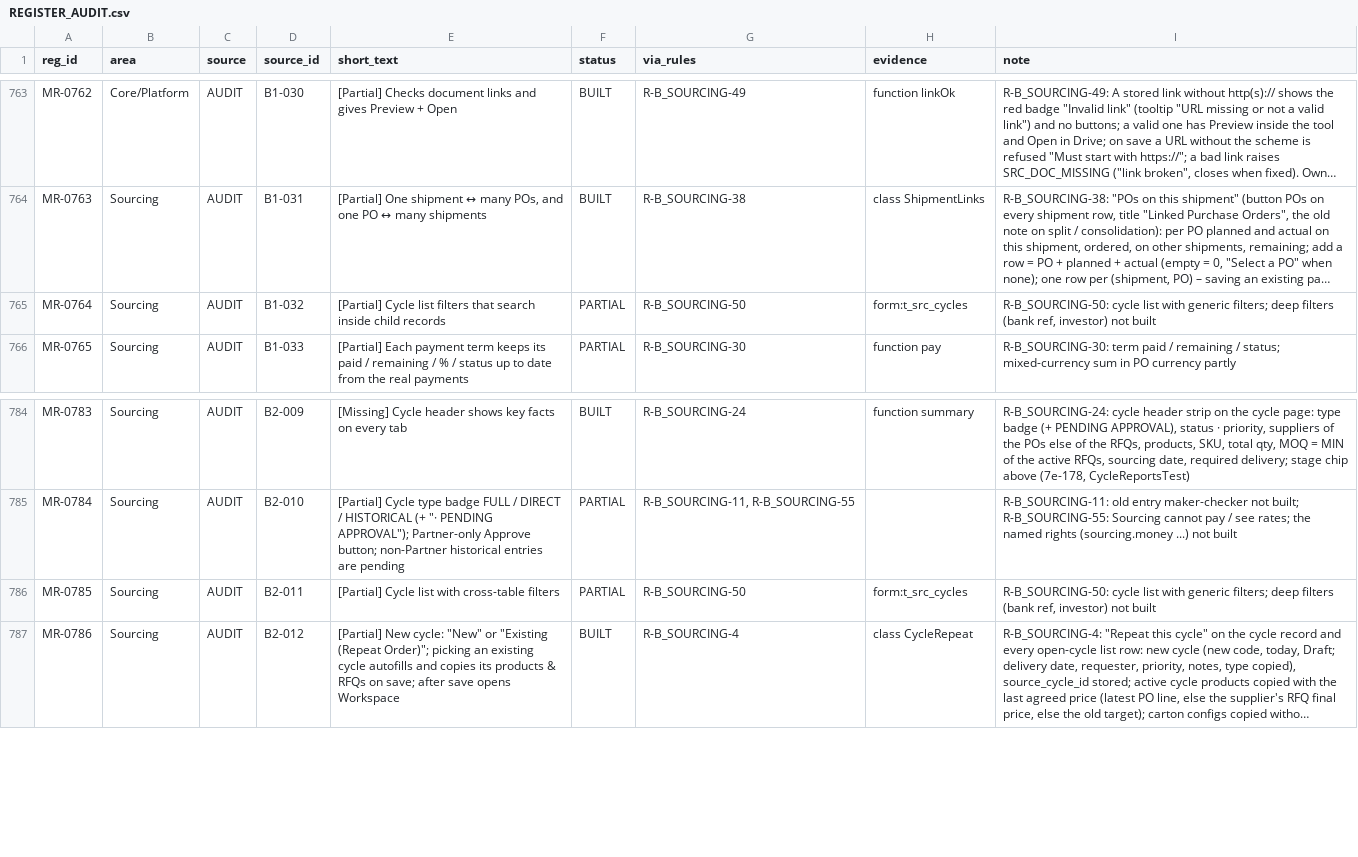
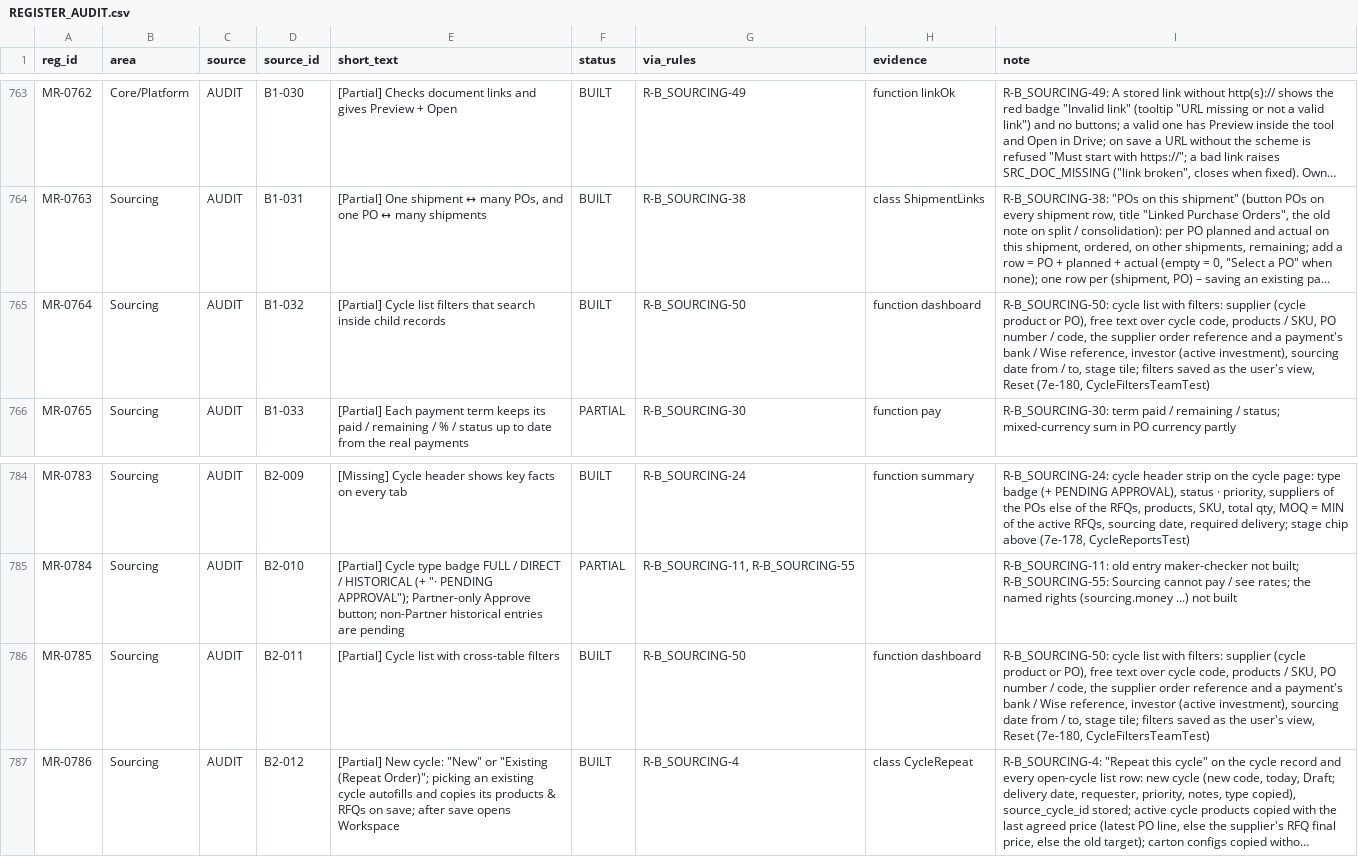
Before and after one commit to aemporio6/moreorderz, a CSV file: audit/REGISTER_AUDIT.csv, drawn as a sheet; only a part is shown, gaps mark what is left out; long unchanged cells end in …; the diff names each change by its address in the sheet, - before the commit and + after, or states it on an @@ line.

```diff
--- a/audit/REGISTER_AUDIT.csv
+++ b/audit/REGISTER_AUDIT.csv
-F765 (status): PARTIAL
+F765 (status): BUILT
-H765 (evidence): form:t_src_cycles
+H765 (evidence): function dashboard
-I765 (note): …list with generic filters; deep filters (bank ref, investor) not built
+I765 (note): …list with filters: supplier (cycle product or PO), free text over cycle code, products / SKU, PO number / code, the supplier order reference and a payment's bank / Wise reference, investor (active investment), sourcing date from / to, stage tile; filters saved as the user's view, Reset (7e-180, CycleFiltersTeamTest)
-F786 (status): PARTIAL
+F786 (status): BUILT
-H786 (evidence): form:t_src_cycles
+H786 (evidence): function dashboard
-I786 (note): …list with generic filters; deep filters (bank ref, investor) not built
+I786 (note): …list with filters: supplier (cycle product or PO), free text over cycle code, products / SKU, PO number / code, the supplier order reference and a payment's bank / Wise reference, investor (active investment), sourcing date from / to, stage tile; filters saved as the user's view, Reset (7e-180, CycleFiltersTeamTest)
```
Also changed, not shown: 3 other files.
